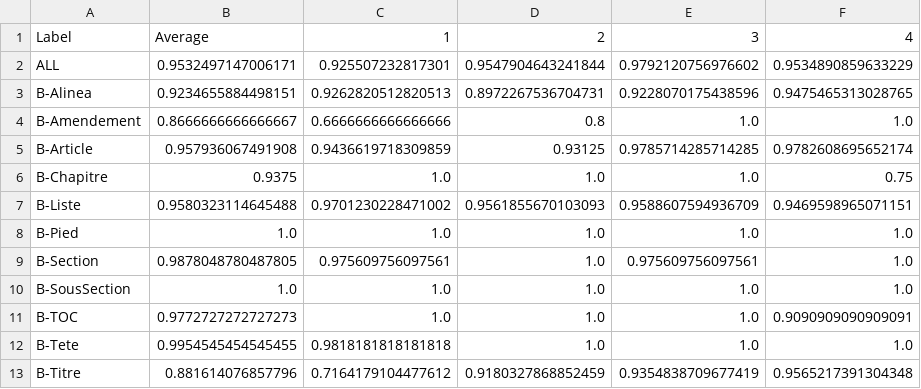
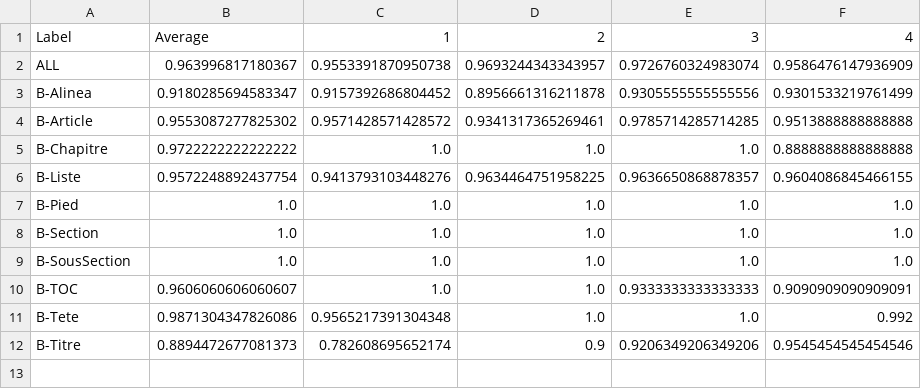
Before and after one commit to dhdaines/alexis, a CSV file: results/rnnscores.csv, drawn as a sheet.

```diff
--- a/results/rnnscores.csv
+++ b/results/rnnscores.csv
@@ -1,13 +1,12 @@
 Label,Average,1,2,3,4
-ALL,0.9532497147006171,0.925507232817301,0.9547904643241844,0.9792120756976602,0.9534890859633229
-B-Alinea,0.9234655884498151,0.9262820512820513,0.8972267536704731,0.9228070175438596,0.9475465313028765
-B-Amendement,0.8666666666666667,0.6666666666666666,0.8,1.0,1.0
-B-Article,0.957936067491908,0.9436619718309859,0.93125,0.9785714285714285,0.9782608695652174
-B-Chapitre,0.9375,1.0,1.0,1.0,0.75
-B-Liste,0.9580323114645488,0.9701230228471002,0.9561855670103093,0.9588607594936709,0.9469598965071151
+ALL,0.963996817180367,0.9553391870950738,0.9693244343343957,0.9726760324983074,0.9586476147936909
+B-Alinea,0.9180285694583347,0.9157392686804452,0.8956661316211878,0.9305555555555556,0.9301533219761499
+B-Article,0.9553087277825302,0.9571428571428572,0.9341317365269461,0.9785714285714285,0.9513888888888888
+B-Chapitre,0.9722222222222222,1.0,1.0,1.0,0.8888888888888888
+B-Liste,0.9572248892437754,0.9413793103448276,0.9634464751958225,0.9636650868878357,0.9604086845466155
 B-Pied,1.0,1.0,1.0,1.0,1.0
-B-Section,0.9878048780487805,0.975609756097561,1.0,0.975609756097561,1.0
+B-Section,1.0,1.0,1.0,1.0,1.0
 B-SousSection,1.0,1.0,1.0,1.0,1.0
-B-TOC,0.9772727272727273,1.0,1.0,1.0,0.9090909090909091
-B-Tete,0.9954545454545455,0.9818181818181818,1.0,1.0,1.0
-B-Titre,0.881614076857796,0.7164179104477612,0.9180327868852459,0.9354838709677419,0.9565217391304348
+B-TOC,0.9606060606060607,1.0,1.0,0.9333333333333333,0.9090909090909091
+B-Tete,0.9871304347826086,0.9565217391304348,1.0,1.0,0.992
+B-Titre,0.8894472677081373,0.782608695652174,0.9,0.9206349206349206,0.9545454545454546
```
Also changed, not shown: results/rnncrffreezealltrans1.csv, 2 other files.
